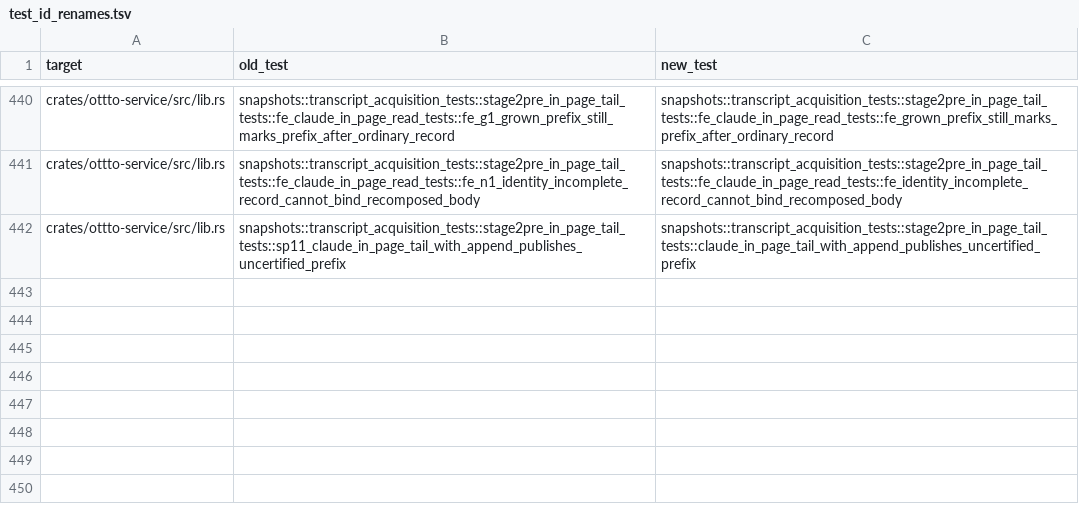
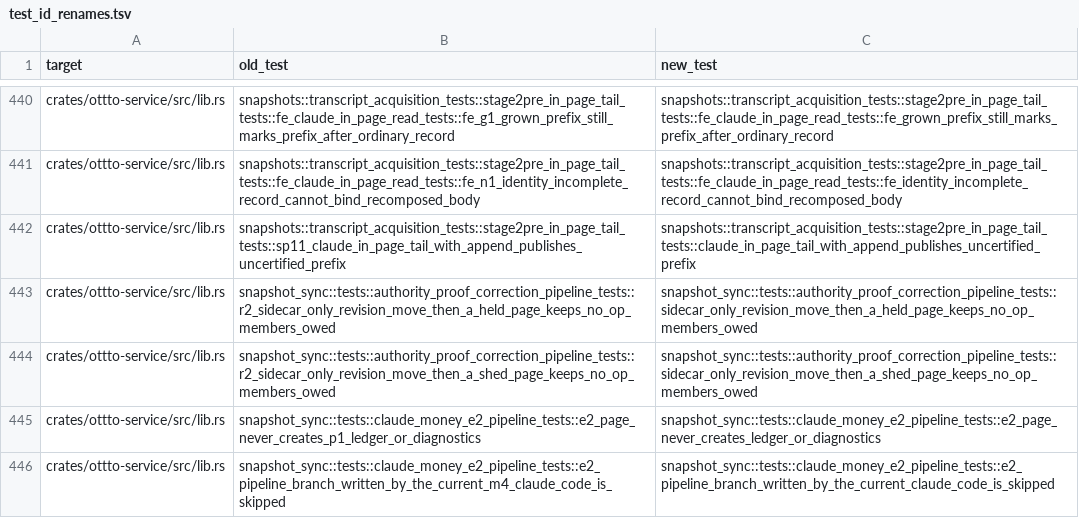
Before and after one commit to ottto-ai/ottto, a TSV file: scripts/test_id_renames.tsv, drawn as a sheet; only a part is shown, gaps mark what is left out; the diff names each change by its address in the sheet, - before the commit and + after, or states it on an @@ line.

```diff
--- a/scripts/test_id_renames.tsv
+++ b/scripts/test_id_renames.tsv
+row 443: crates/ottto-service/src/lib.rs | snapshot_sync::tests::authority_proof_correction_pipeline_tests::r2_sidecar_only_revision_move_then_a_held_page_keeps_no_op_members_owed | snapshot_sync::tests::authority_proof_correction_pipeline_tests::sidecar_only_revision_move_then_a_held_page_keeps_no_op_members_owed
+row 444: crates/ottto-service/src/lib.rs | snapshot_sync::tests::authority_proof_correction_pipeline_tests::r2_sidecar_only_revision_move_then_a_shed_page_keeps_no_op_members_owed | snapshot_sync::tests::authority_proof_correction_pipeline_tests::sidecar_only_revision_move_then_a_shed_page_keeps_no_op_members_owed
+row 445: crates/ottto-service/src/lib.rs | snapshot_sync::tests::claude_money_e2_pipeline_tests::e2_page_never_creates_p1_ledger_or_diagnostics | snapshot_sync::tests::claude_money_e2_pipeline_tests::e2_page_never_creates_ledger_or_diagnostics
+row 446: crates/ottto-service/src/lib.rs | snapshot_sync::tests::claude_money_e2_pipeline_tests::e2_pipeline_branch_written_by_the_current_m4_claude_code_is_skipped | snapshot_sync::tests::claude_money_e2_pipeline_tests::e2_pipeline_branch_written_by_the_current_claude_code_is_skipped
```
Also changed, not shown: 2 other files.
